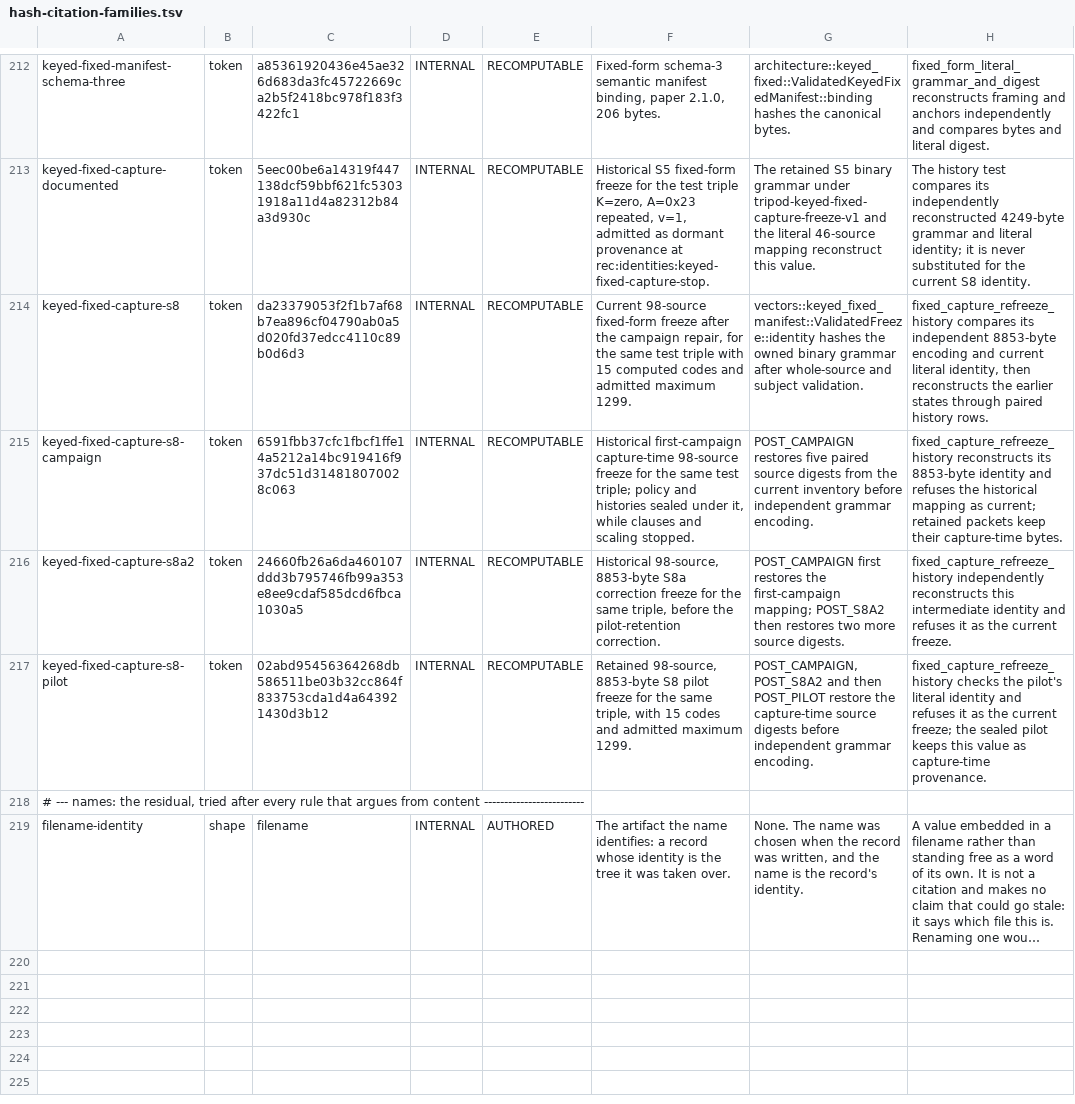
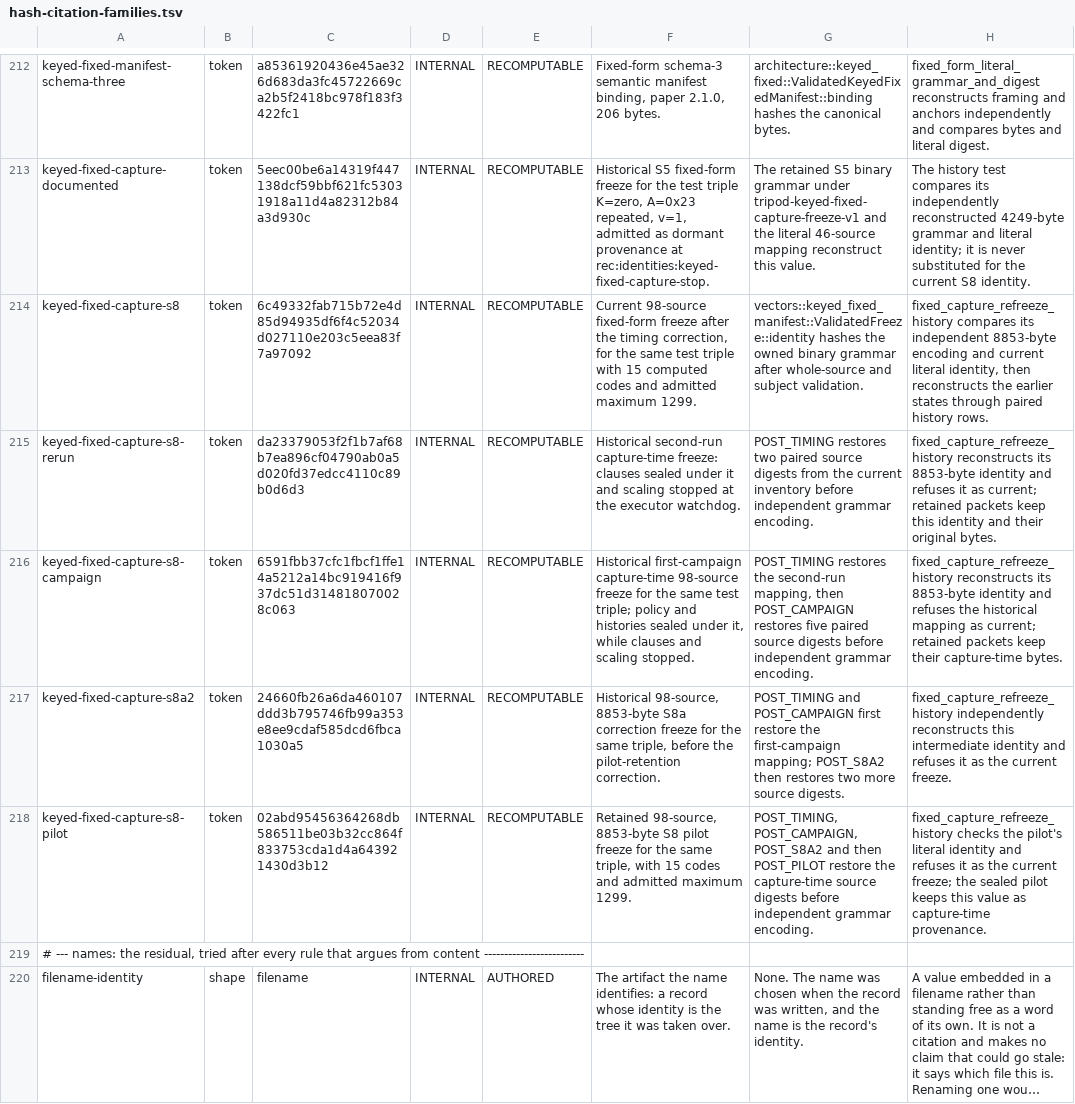
Before and after one commit to proof-commons/tripod, a TSV file: lint/hash-citation-families.tsv, drawn as a sheet; only a part is shown, gaps mark what is left out; long unchanged cells end in ….

Commit message:
fix(vectors): bound the fixed-form timing record to its purpose and give scaling a measured limit
The second capture pass sealed the clauses family, all 32 subjects with the key-path attempt among them, and stopped scaling at 600 seconds with 9,446 of its 12,052 exchanges written. Two things met. The timing subscriber, which since ruling 220 reaches the planner's worker thread, recorded every debug event of every crate: the family's timing file grew to 7.5 GB in 24.8 million lines, written synchronously beside the transport. And the executor's timeout over the whole adapter run was 600 seconds, which the first pass had met with about fifteen per cent to spare.

The subscriber now takes an explicit filter and keeps what the record is for: one line with a microsecond wall per exchange, the progress lines, the transport and admission walls, the family events and the executor's completion. Its volume follows the exchanges, and the family wrapper refuses a timing file whose bytes or lines are out of proportion to them, so that an unbounded record cannot return unnoticed. Scaling's limit is 2,040 seconds, four times the measured 509 of the first pass, inside the unchanged family guard; the other families keep 600 seconds, more than twelve times their measured walls. Nothing changes what is submitted or its order.

The freeze is re-pinned for the two changed sources: 98 pins and 67 history rows in an 8,853-byte encoding, with every earlier identity reconstructable from the rows and the first edition unchanged; the registers name the new identity as current. Ruling 220 states what the subscriber's reach excludes and when its bounds reopen. The records say which families sealed in which run under which identity, and that the campaign of record runs all four families again from one commit; earlier packets stay retained under their capture-time identities and are not relabelled.

```diff
--- a/lint/hash-citation-families.tsv
+++ b/lint/hash-citation-families.tsv
@@ -213,6 +213,7 @@ keyed-fixed-manifest-schema-three	token	a85361920436e45ae326d683da3fc45722669ca2
 keyed-fixed-capture-documented	token	5eec00be6a14319f447138dcf59bbf621fc53031918a11d4a82312b84a3d930c	INTERNAL	RECOMPUTABLE	Historical S5 fixed-form freeze for the test triple K=zero, A=0x23 repeated, v=1, admitted as dormant provenance at rec:identities:keyed-fixed-capture-stop.	The retained S5 binary grammar under tripod-keyed-fixed-capture-freeze-v1 and the literal 46-source mapping reconstruct this value.	The history test compares its independently reconstructed 4249-byte grammar and literal identity; it is never substituted for the current S8 identity.
-keyed-fixed-capture-s8	token	da23379053f2f1b7af68b7ea896cf04790ab0a5d020fd37edcc4110c89b0d6d3	INTERNAL	RECOMPUTABLE	Current 98-source fixed-form freeze after the campaign repair, for the same test triple with 15 computed codes and admitted maximum 1299.	vectors::keyed_fixed_manifest::ValidatedFreeze::identity hashes the owned binary grammar after whole-source and subject validation.	fixed_capture_refreeze_history compares its independent 8853-byte encoding and current literal identity, then reconstructs the earlier states through paired history rows.
-keyed-fixed-capture-s8-campaign	token	6591fbb37cfc1fbcf1ffe14a5212a14bc919416f937dc51d314818070028c063	INTERNAL	RECOMPUTABLE	Historical first-campaign capture-time 98-source freeze for the same test triple; policy and histories sealed under it, while clauses and scaling stopped.	POST_CAMPAIGN restores five paired source digests from the current inventory before independent grammar encoding.	fixed_capture_refreeze_history reconstructs its 8853-byte identity and refuses the historical mapping as current; retained packets keep their capture-time bytes.
-keyed-fixed-capture-s8a2	token	24660fb26a6da460107ddd3b795746fb99a353e8ee9cdaf585dcd6fbca1030a5	INTERNAL	RECOMPUTABLE	Historical 98-source, 8853-byte S8a correction freeze for the same triple, before the pilot-retention correction.	POST_CAMPAIGN first restores the first-campaign mapping; POST_S8A2 then restores two more source digests.	fixed_capture_refreeze_history independently reconstructs this intermediate identity and refuses it as the current freeze.
-keyed-fixed-capture-s8-pilot	token	02abd95456364268db586511be03b32cc864f833753cda1d4a643921430d3b12	INTERNAL	RECOMPUTABLE	Retained 98-source, 8853-byte S8 pilot freeze for the same triple, with 15 codes and admitted maximum 1299.	POST_CAMPAIGN, POST_S8A2 and then POST_PILOT restore the capture-time source digests before independent grammar encoding.	fixed_capture_refreeze_history checks the pilot's literal identity and refuses it as the current freeze; the sealed pilot keeps this value as capture-time provenance.
+keyed-fixed-capture-s8	token	6c49332fab715b72e4d85d94935df6f4c52034d027110e203c5eea83f7a97092	INTERNAL	RECOMPUTABLE	Current 98-source fixed-form freeze after the timing correction, for the same test triple with 15 computed codes and admitted maximum 1299.	vectors::keyed_fixed_manifest::ValidatedFreeze::identity hashes the owned binary grammar after whole-source and subject validation.	fixed_capture_refreeze_history compares its independent 8853-byte encoding and current literal identity, then reconstructs the earlier states through paired history rows.
+keyed-fixed-capture-s8-rerun	token	da23379053f2f1b7af68b7ea896cf04790ab0a5d020fd37edcc4110c89b0d6d3	INTERNAL	RECOMPUTABLE	Historical second-run capture-time freeze: clauses sealed under it and scaling stopped at the executor watchdog.	POST_TIMING restores two paired source digests from the current inventory before independent grammar encoding.	fixed_capture_refreeze_history reconstructs its 8853-byte identity and refuses it as current; retained packets keep this identity and their original bytes.
+keyed-fixed-capture-s8-campaign	token	6591fbb37cfc1fbcf1ffe14a5212a14bc919416f937dc51d314818070028c063	INTERNAL	RECOMPUTABLE	Historical first-campaign capture-time 98-source freeze for the same test triple; policy and histories sealed under it, while clauses and scaling stopped.	POST_TIMING restores the second-run mapping, then POST_CAMPAIGN restores five paired source digests before independent grammar encoding.	fixed_capture_refreeze_history reconstructs its 8853-byte identity and refuses the historical mapping as current; retained packets keep their capture-time bytes.
+keyed-fixed-capture-s8a2	token	24660fb26a6da460107ddd3b795746fb99a353e8ee9cdaf585dcd6fbca1030a5	INTERNAL	RECOMPUTABLE	Historical 98-source, 8853-byte S8a correction freeze for the same triple, before the pilot-retention correction.	POST_TIMING and POST_CAMPAIGN first restore the first-campaign mapping; POST_S8A2 then restores two more source digests.	fixed_capture_refreeze_history independently reconstructs this intermediate identity and refuses it as the current freeze.
+keyed-fixed-capture-s8-pilot	token	02abd95456364268db586511be03b32cc864f833753cda1d4a643921430d3b12	INTERNAL	RECOMPUTABLE	Retained 98-source, 8853-byte S8 pilot freeze for the same triple, with 15 codes and admitted maximum 1299.	POST_TIMING, POST_CAMPAIGN, POST_S8A2 and then POST_PILOT restore the capture-time source digests before independent grammar encoding.	fixed_capture_refreeze_history checks the pilot's literal identity and refuses it as the current freeze; the sealed pilot keeps this value as capture-time provenance.
 # --- names: the residual, tried after every rule that argues from content -------------------------
```
Also changed, not shown: 10 other files.
